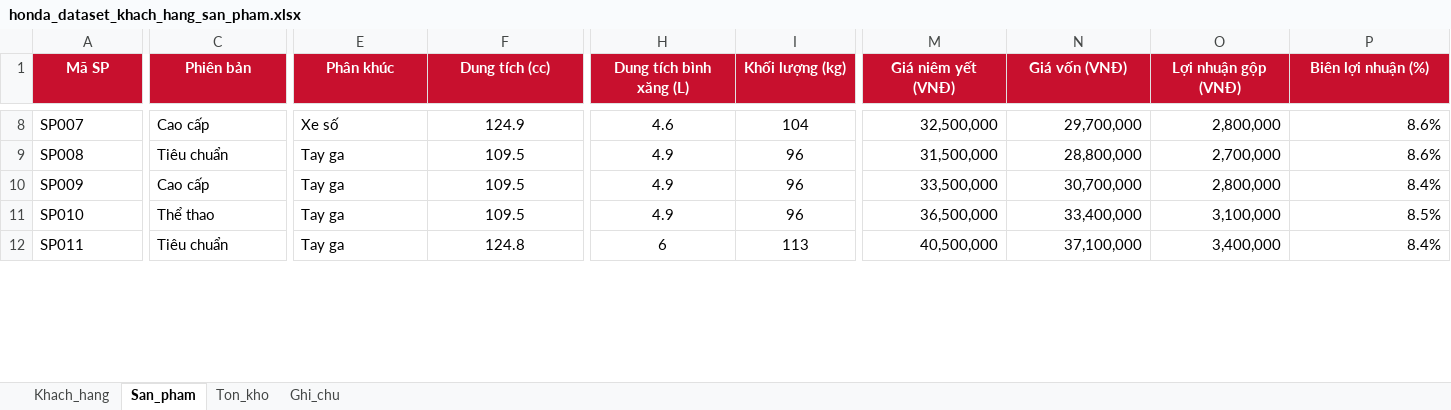
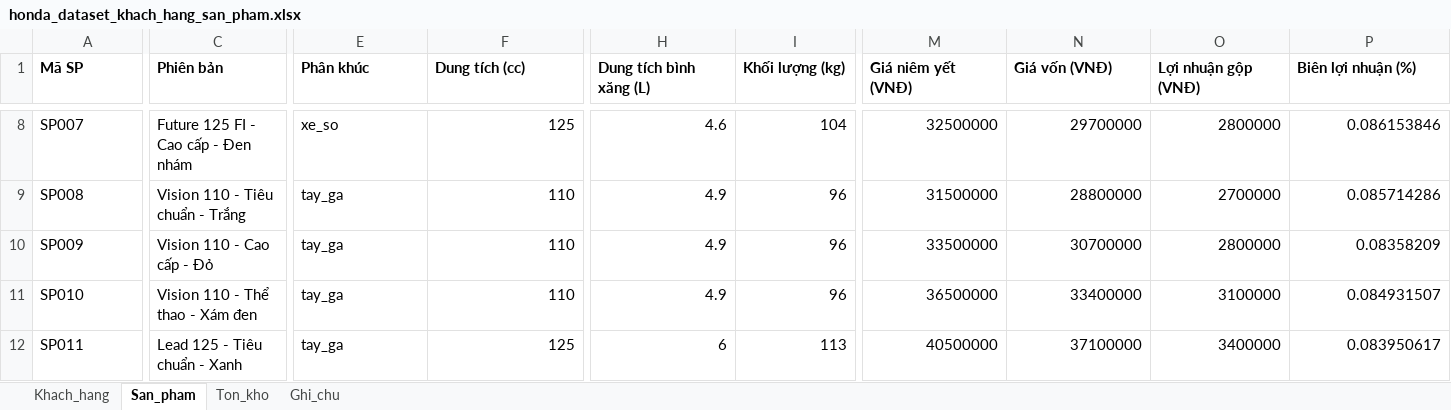
Before and after one commit to xuanvu10092004-ai/AI-Chatbot-Doanh-Nghi-p, an Excel workbook: data/source/honda_dataset_khach_hang_san_pham.xlsx, sheet San_pham, drawn as a sheet; only a part is shown, gaps mark what is left out; values as stored, in another font and other column widths than the file's, no borders; charts and pictures not drawn; the diff covers the shown part only; the diff names each change by its address in the sheet, - before the commit and + after, or states it on an @@ line.

```diff
--- a/data/source/honda_dataset_khach_hang_san_pham.xlsx (sheet San_pham)
+++ b/data/source/honda_dataset_khach_hang_san_pham.xlsx (sheet San_pham)
@@ A1:P1 fill: #C8102E → none, text colour: #FFFFFF → black, alignment: center → left @@
-C8 (Phiên bản): Cao cấp
+C8 (Phiên bản): Future 125 FI - Cao cấp - Đen nhám
-E8 (Phân khúc): Xe số
+E8 (Phân khúc): xe_so
-F8:F12 alignment: center
+F8:F12 alignment: right
-F8 (Dung tích (cc)): 124.9
+F8 (Dung tích (cc)): 125
-H8:I12 alignment: center
+H8:I12 alignment: right
-M8 (Giá niêm yết (VNĐ)): 32,500,000
+M8 (Giá niêm yết (VNĐ)): 32500000
-N8 (Giá vốn (VNĐ)): 29,700,000
+N8 (Giá vốn (VNĐ)): 29700000
-O8 (Lợi nhuận gộp (VNĐ)): 2,800,000
+O8 (Lợi nhuận gộp (VNĐ)): 2800000
-P8 (Biên lợi nhuận (%)): 8.6%
+P8 (Biên lợi nhuận (%)): 0.086153846
-C9 (Phiên bản): Tiêu chuẩn
+C9 (Phiên bản): Vision 110 - Tiêu chuẩn - Trắng
-E9:E12 (Phân khúc): Tay ga
+E9:E12 (Phân khúc): tay_ga
-F9:F11 (Dung tích (cc)): 109.5
+F9:F11 (Dung tích (cc)): 110
-M9 (Giá niêm yết (VNĐ)): 31,500,000
+M9 (Giá niêm yết (VNĐ)): 31500000
-N9 (Giá vốn (VNĐ)): 28,800,000
+N9 (Giá vốn (VNĐ)): 28800000
-O9 (Lợi nhuận gộp (VNĐ)): 2,700,000
+O9 (Lợi nhuận gộp (VNĐ)): 2700000
-P9 (Biên lợi nhuận (%)): 8.6%
+P9 (Biên lợi nhuận (%)): 0.085714286
-C10 (Phiên bản): Cao cấp
+C10 (Phiên bản): Vision 110 - Cao cấp - Đỏ
-M10 (Giá niêm yết (VNĐ)): 33,500,000
+M10 (Giá niêm yết (VNĐ)): 33500000
-N10 (Giá vốn (VNĐ)): 30,700,000
+N10 (Giá vốn (VNĐ)): 30700000
-O10 (Lợi nhuận gộp (VNĐ)): 2,800,000
+O10 (Lợi nhuận gộp (VNĐ)): 2800000
-P10 (Biên lợi nhuận (%)): 8.4%
+P10 (Biên lợi nhuận (%)): 0.08358209
-C11 (Phiên bản): Thể thao
+C11 (Phiên bản): Vision 110 - Thể thao - Xám đen
-M11 (Giá niêm yết (VNĐ)): 36,500,000
+M11 (Giá niêm yết (VNĐ)): 36500000
-N11 (Giá vốn (VNĐ)): 33,400,000
+N11 (Giá vốn (VNĐ)): 33400000
-O11 (Lợi nhuận gộp (VNĐ)): 3,100,000
+O11 (Lợi nhuận gộp (VNĐ)): 3100000
-P11 (Biên lợi nhuận (%)): 8.5%
+P11 (Biên lợi nhuận (%)): 0.084931507
-C12 (Phiên bản): Tiêu chuẩn
+C12 (Phiên bản): Lead 125 - Tiêu chuẩn - Xanh
-F12 (Dung tích (cc)): 124.8
+F12 (Dung tích (cc)): 125
-M12 (Giá niêm yết (VNĐ)): 40,500,000
+M12 (Giá niêm yết (VNĐ)): 40500000
-N12 (Giá vốn (VNĐ)): 37,100,000
+N12 (Giá vốn (VNĐ)): 37100000
-O12 (Lợi nhuận gộp (VNĐ)): 3,400,000
+O12 (Lợi nhuận gộp (VNĐ)): 3400000
-P12 (Biên lợi nhuận (%)): 8.4%
+P12 (Biên lợi nhuận (%)): 0.083950617
```
Also changed, not shown: 4 added rows, 162 edited cells and cell formats elsewhere in this sheet, sheet Khach_hang, sheet Ton_kho, sheet Ghi_chu, formulas that keep their value, charts or pictures, 18 other files.
